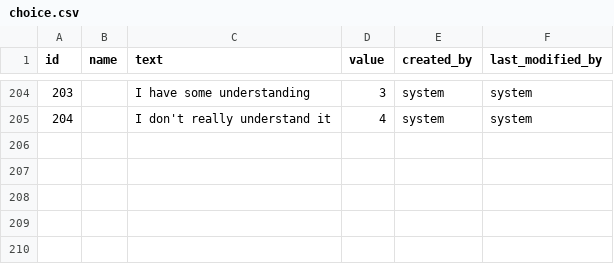
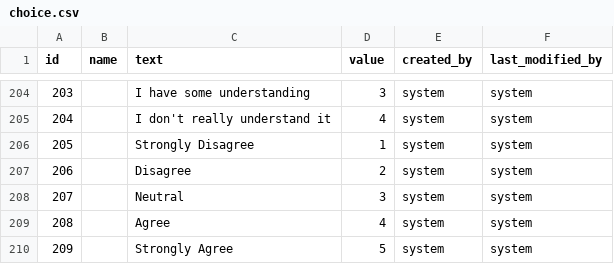
Before and after one commit to yetsen/surveychartapp, a CSV file: src/main/resources/config/liquibase/data/choice.csv, drawn as a sheet; only a part is shown, gaps mark what is left out; the diff names each change by its address in the sheet, - before the commit and + after, or states it on an @@ line.

```diff
--- a/src/main/resources/config/liquibase/data/choice.csv
+++ b/src/main/resources/config/liquibase/data/choice.csv
+row 206: 205 |  | Strongly Disagree | 1 | system | system
+row 207: 206 |  | Disagree | 2 | system | system
+row 208: 207 |  | Neutral | 3 | system | system
+row 209: 208 |  | Agree | 4 | system | system
+row 210: 209 |  | Strongly Agree | 5 | system | system
```
Also changed, not shown: src/main/resources/config/liquibase/data/question.csv, src/main/resources/config/liquibase/data/question_choices.csv, 4 other files.
